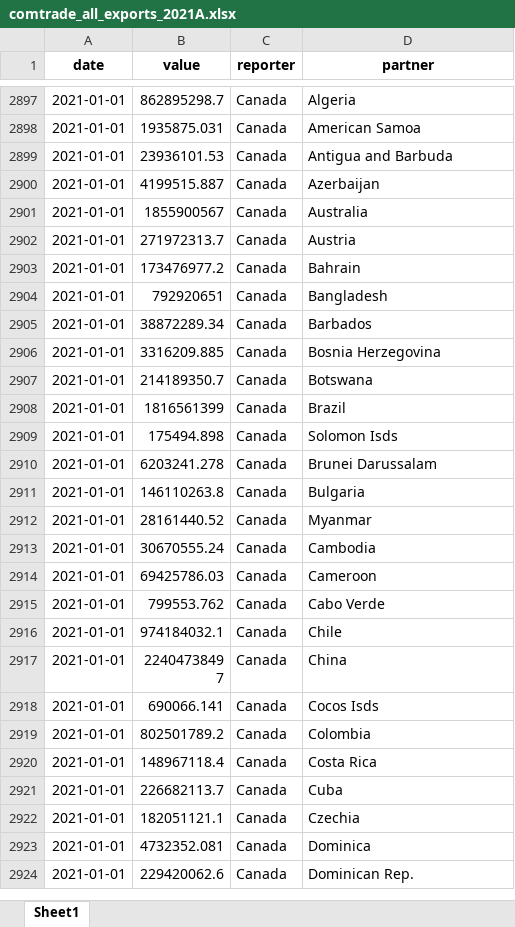
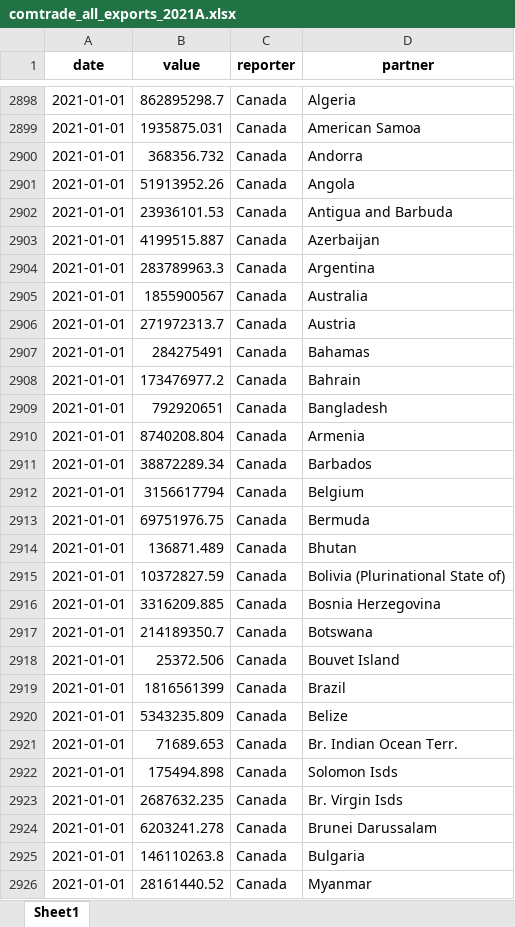
Before and after one commit to westonslayton/Economic-Sanctions-Research, an Excel workbook: data/comtrade_all_exports_2021A.xlsx, sheet Sheet1, drawn as a sheet; only a part is shown, gaps mark what is left out; the shorter side is filled out with more unchanged rows; values as stored, in another font and other column widths than the file's, no borders; the diff covers the shown part only; the diff names each change by its address in the sheet, - before the commit and + after, or states it on an @@ line.

```diff
--- a/data/comtrade_all_exports_2021A.xlsx (sheet Sheet1)
+++ b/data/comtrade_all_exports_2021A.xlsx (sheet Sheet1)
+row 2900: 2021-01-01 | 368356.732 | Canada | Andorra
+row 2901: 2021-01-01 | 51913952.26 | Canada | Angola
+row 2904: 2021-01-01 | 283789963.3 | Canada | Argentina
+row 2907: 2021-01-01 | 284275491 | Canada | Bahamas
+row 2910: 2021-01-01 | 8740208.804 | Canada | Armenia
+row 2912: 2021-01-01 | 3156617794 | Canada | Belgium
+row 2913: 2021-01-01 | 69751976.75 | Canada | Bermuda
+row 2914: 2021-01-01 | 136871.489 | Canada | Bhutan
+row 2915: 2021-01-01 | 10372827.59 | Canada | Bolivia (Plurinational State of)
+row 2918: 2021-01-01 | 25372.506 | Canada | Bouvet Island
+row 2920: 2021-01-01 | 5343235.809 | Canada | Belize
+row 2921: 2021-01-01 | 71689.653 | Canada | Br. Indian Ocean Terr.
+row 2923: 2021-01-01 | 2687632.235 | Canada | Br. Virgin Isds
```
Also changed, not shown: 97 added rows elsewhere in this sheet, data/combo.xlsx, data/comtrade_total_exports_2021A.xlsx, 28 other files.
